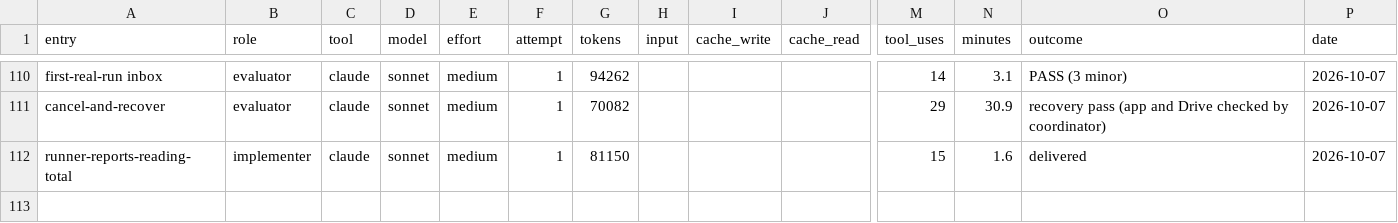
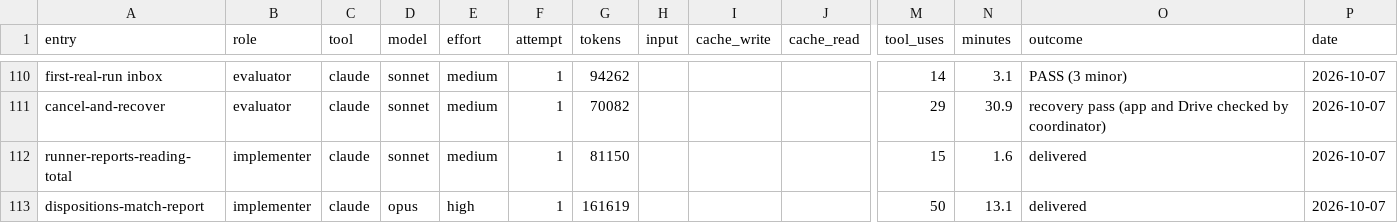
Before and after one commit to deluispablo/bower, a CSV file: harness/tokens.csv, drawn as a sheet; only a part is shown, gaps mark what is left out; rows hold the shown columns only; the diff names each change by its address in the sheet, - before the commit and + after, or states it on an @@ line.

```diff
--- a/harness/tokens.csv
+++ b/harness/tokens.csv
+row 113: dispositions-match-report | implementer | claude | opus | high | 1 | 161619 |  |  |  | 50 | 13.1 | delivered | 2026-10-07
```
Also changed, not shown: 1 other file.
